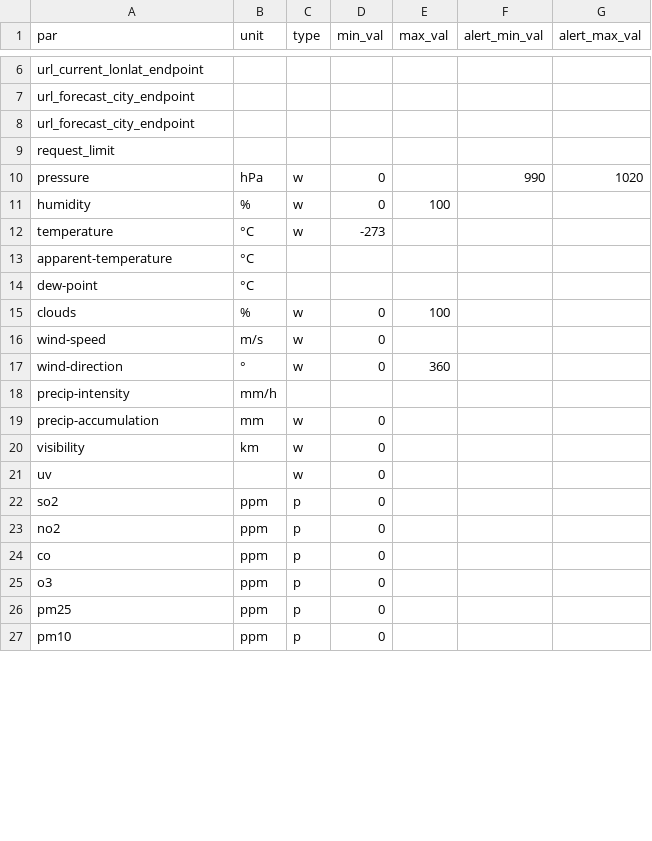
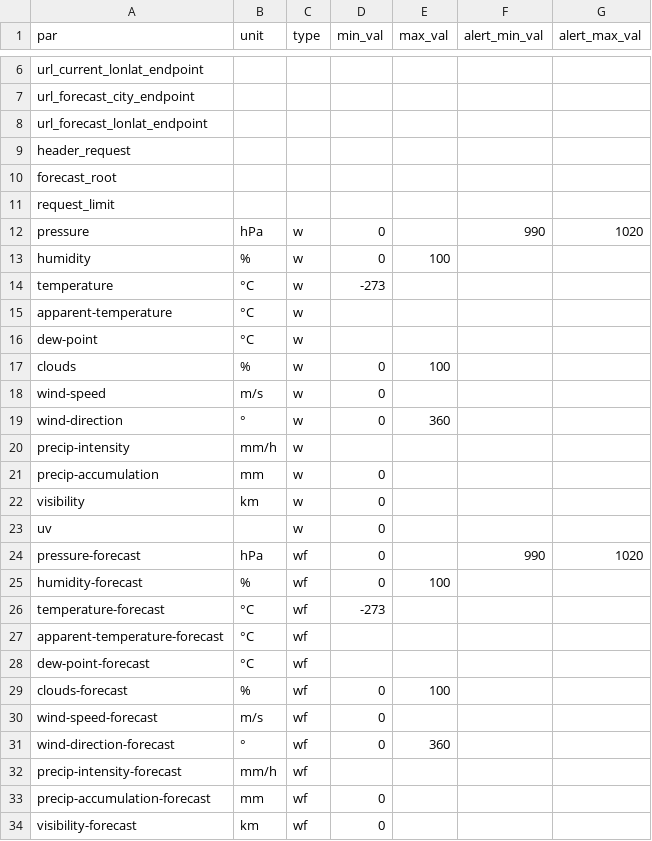
Before and after one commit to gdaPythonProjects/weather2excel, a CSV file: config/.units/units.csv, drawn as a sheet; only a part is shown, gaps mark what is left out; the shorter side is filled out with more unchanged rows; the diff covers the shown part only.

```diff
--- a/config/.units/units.csv
+++ b/config/.units/units.csv
@@ -7,3 +7,5 @@ url_current_lonlat_endpoint,,,,,,
 url_forecast_city_endpoint,,,,,,
-url_forecast_city_endpoint,,,,,,
+url_forecast_lonlat_endpoint,,,,,,
+header_request,,,,,,
+forecast_root,,,,,,
 request_limit,,,,,,
@@ -12,4 +14,4 @@ humidity,%,w,0,100,,
 temperature,°C,w,-273,,,
-apparent-temperature,°C,,,,,
-dew-point,°C,,,,,
+apparent-temperature,°C,w,,,,
+dew-point,°C,w,,,,
 clouds,%,w,0,100,,
@@ -17,3 +19,3 @@ wind-speed,m/s,w,0,,,
 wind-direction,°,w,0,360,,
-precip-intensity,mm/h,,,,,
+precip-intensity,mm/h,w,,,,
 precip-accumulation,mm,w,0,,,
@@ -21 +23,12 @@ visibility,km,w,0,,,
 uv,,w,0,,,
+pressure-forecast,hPa,wf,0,,990,1020
+humidity-forecast,%,wf,0,100,,
+temperature-forecast,°C,wf,-273,,,
+apparent-temperature-forecast,°C,wf,,,,
+dew-point-forecast,°C,wf,,,,
+clouds-forecast,%,wf,0,100,,
+wind-speed-forecast,m/s,wf,0,,,
+wind-direction-forecast,°,wf,0,360,,
+precip-intensity-forecast,mm/h,wf,,,,
+precip-accumulation-forecast,mm,wf,0,,,
+visibility-forecast,km,wf,0,,,
```
Also changed, not shown: 10 added rows and 3 edited cells elsewhere in this file, config/API/APIXU.csv, config/API/DarkSky.csv, 6 other files.
